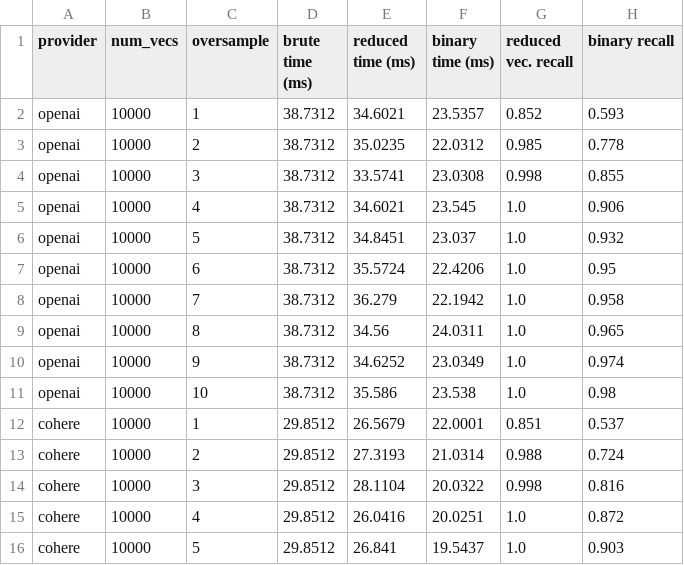
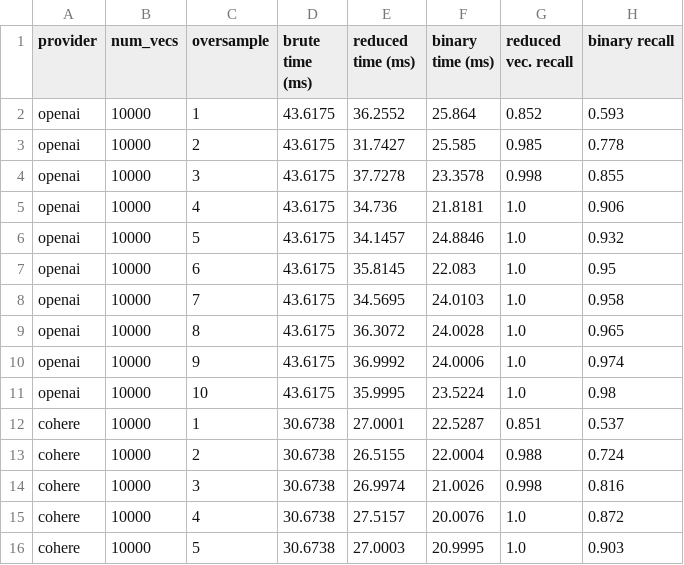
Before and after one commit to Depths-AI/experiments, a CSV file: binary_search/search_speed_10_1536_PCA_2.csv, drawn as a sheet; only a part is shown; the diff covers the shown part only.

```diff
--- a/binary_search/search_speed_10_1536_PCA_2.csv
+++ b/binary_search/search_speed_10_1536_PCA_2.csv
@@ -1,16 +1,16 @@
 provider,num_vecs,oversample,brute time (ms),reduced time (ms),binary time (ms),reduced vec. recall,binary recall
-openai,10000,1,38.7312,34.6021,23.5357,0.852,0.593
-openai,10000,2,38.7312,35.0235,22.0312,0.985,0.778
-openai,10000,3,38.7312,33.5741,23.0308,0.998,0.855
-openai,10000,4,38.7312,34.6021,23.545,1.0,0.906
-openai,10000,5,38.7312,34.8451,23.037,1.0,0.932
-openai,10000,6,38.7312,35.5724,22.4206,1.0,0.95
-openai,10000,7,38.7312,36.279,22.1942,1.0,0.958
-openai,10000,8,38.7312,34.56,24.0311,1.0,0.965
-openai,10000,9,38.7312,34.6252,23.0349,1.0,0.974
-openai,10000,10,38.7312,35.586,23.538,1.0,0.98
-cohere,10000,1,29.8512,26.5679,22.0001,0.851,0.537
-cohere,10000,2,29.8512,27.3193,21.0314,0.988,0.724
-cohere,10000,3,29.8512,28.1104,20.0322,0.998,0.816
-cohere,10000,4,29.8512,26.0416,20.0251,1.0,0.872
-cohere,10000,5,29.8512,26.841,19.5437,1.0,0.903
+openai,10000,1,43.6175,36.2552,25.864,0.852,0.593
+openai,10000,2,43.6175,31.7427,25.585,0.985,0.778
+openai,10000,3,43.6175,37.7278,23.3578,0.998,0.855
+openai,10000,4,43.6175,34.736,21.8181,1.0,0.906
+openai,10000,5,43.6175,34.1457,24.8846,1.0,0.932
+openai,10000,6,43.6175,35.8145,22.083,1.0,0.95
+openai,10000,7,43.6175,34.5695,24.0103,1.0,0.958
+openai,10000,8,43.6175,36.3072,24.0028,1.0,0.965
+openai,10000,9,43.6175,36.9992,24.0006,1.0,0.974
+openai,10000,10,43.6175,35.9995,23.5224,1.0,0.98
+cohere,10000,1,30.6738,27.0001,22.5287,0.851,0.537
+cohere,10000,2,30.6738,26.5155,22.0004,0.988,0.724
+cohere,10000,3,30.6738,26.9974,21.0026,0.998,0.816
+cohere,10000,4,30.6738,27.5157,20.0076,1.0,0.872
+cohere,10000,5,30.6738,27.0003,20.9995,1.0,0.903
```
Also changed, not shown: 15 edited cells elsewhere in this file, 13 other files.
